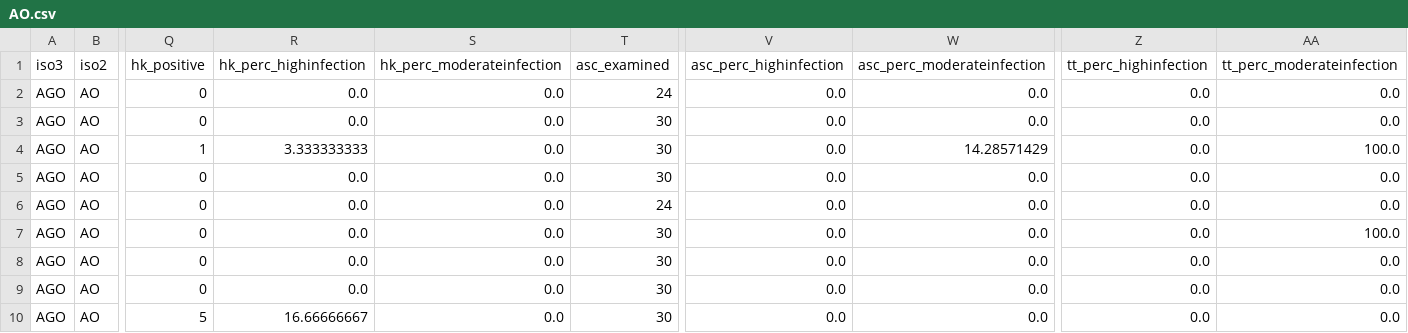
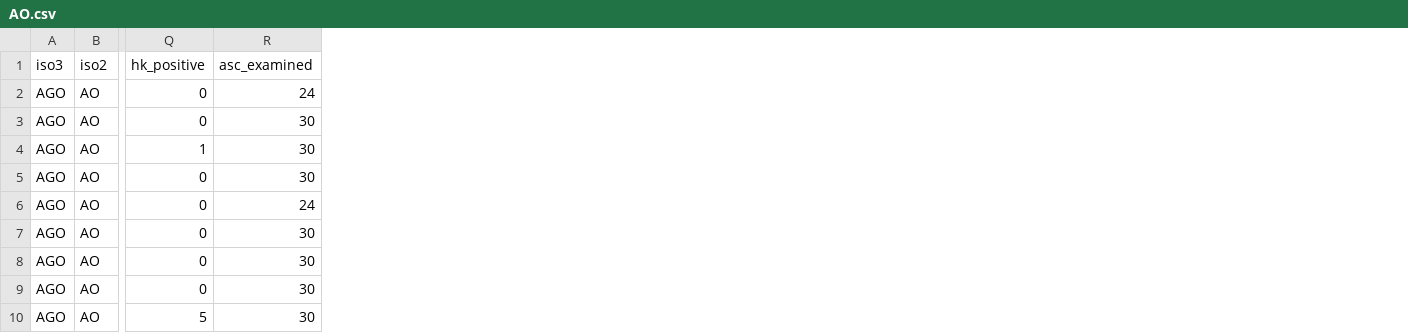
Before and after one commit to helminthiases/infections, a CSV file: warehouse/data/ESPEN/networks/graphs/AO.csv, drawn as a sheet; only a part is shown, gaps mark what is left out; the diff names each change by its address in the sheet, - before the commit and + after, or states it on an @@ line.

```diff
--- a/warehouse/data/ESPEN/networks/graphs/AO.csv
+++ b/warehouse/data/ESPEN/networks/graphs/AO.csv
-column R (hk_perc_highinfection), rows 2-10: 0.0 | 0.0 | 3.333333333 | 0.0 | 0.0 | 0.0 | 0.0 | 0.0 | 16.66666667
-column S (hk_perc_moderateinfection), rows 2-10: all 0.0
-column V (asc_perc_highinfection), rows 2-10: all 0.0
-column W (asc_perc_moderateinfection), rows 2-10: 0.0 | 0.0 | 14.28571429 | 0.0 | 0.0 | 0.0 | 0.0 | 0.0 | 0.0
-column Z (tt_perc_highinfection), rows 2-10: all 0.0
-column AA (tt_perc_moderateinfection), rows 2-10: 0.0 | 0.0 | 100.0 | 0.0 | 0.0 | 100.0 | 0.0 | 0.0 | 0.0
```
Also changed, not shown: warehouse/data/ESPEN/networks/graphs/BJ.csv, warehouse/data/ESPEN/networks/graphs/NE.csv, 38 other files.
